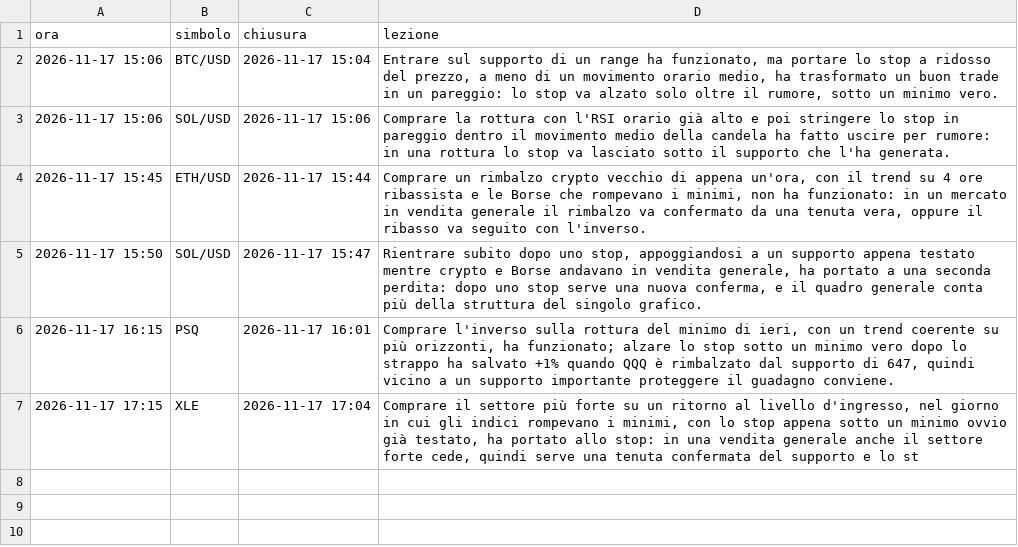
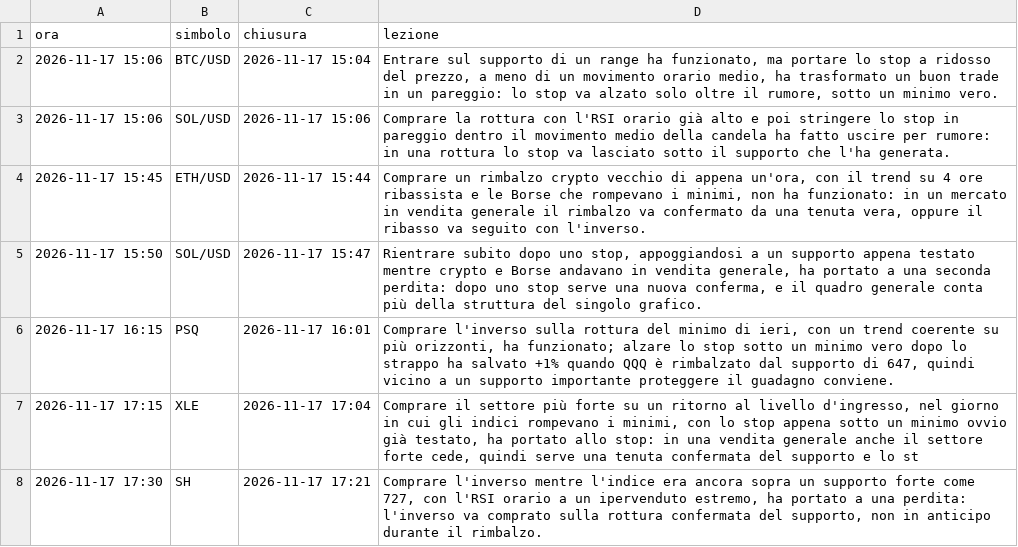
Before and after one commit to elfacvndo/timestral-bot, a CSV file: logs/analista_lezioni.csv, drawn as a sheet.

```diff
--- a/logs/analista_lezioni.csv
+++ b/logs/analista_lezioni.csv
@@ -7 +7,2 @@ ora,simbolo,chiusura,lezione
 2026-11-17 17:15,XLE,2026-11-17 17:04,"Comprare il settore più forte su un ritorno al livello d'ingresso, nel giorno in cui gli indici rompevano i minimi, con lo stop appena sotto un minimo ovvio già testato, ha portato allo stop: in una vendita generale anche il settore forte cede, quindi serve una tenuta confermata del supporto e lo st"
+2026-11-17 17:30,SH,2026-11-17 17:21,"Comprare l'inverso mentre l'indice era ancora sopra un supporto forte come 727, con l'RSI orario a un ipervenduto estremo, ha portato a una perdita: l'inverso va comprato sulla rottura confermata del supporto, non in anticipo durante il rimbalzo."
```
Also changed, not shown: logs/analista_decisioni.csv.
